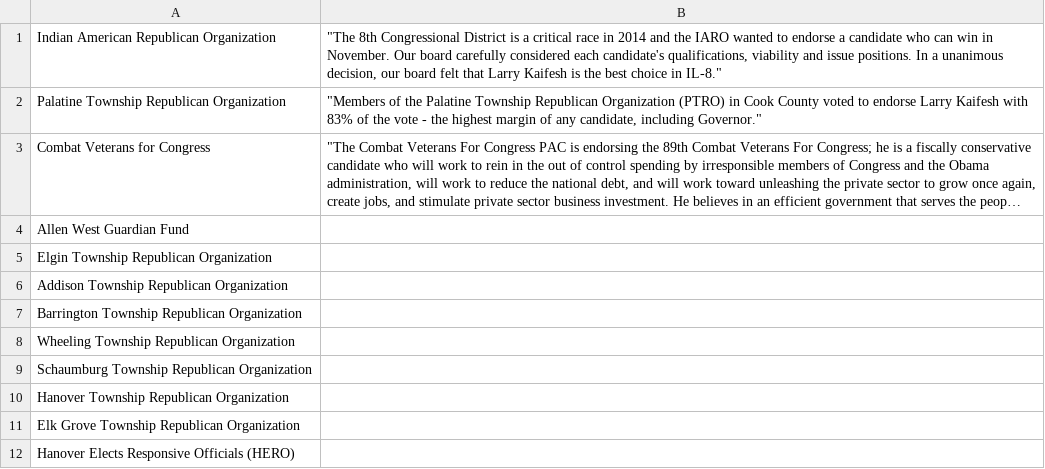
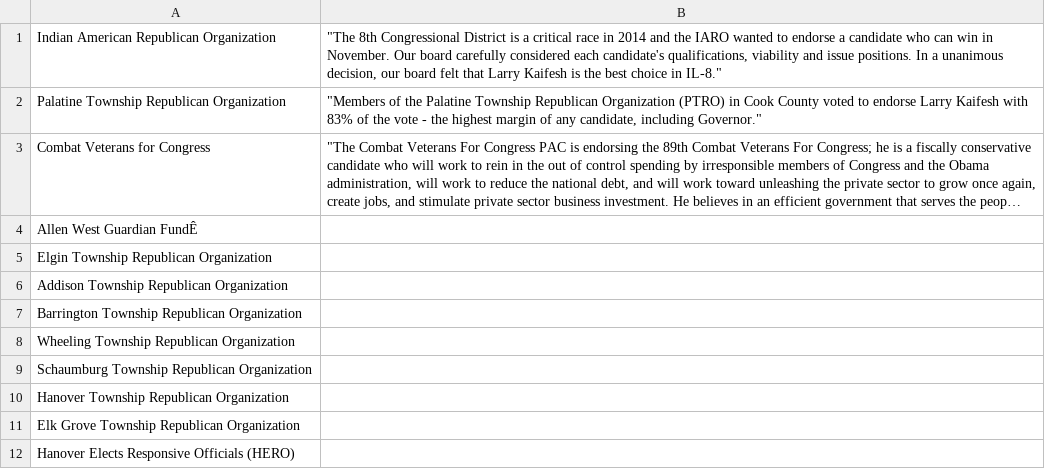
Before and after one commit to aanyun/test, a CSV file: view/organization.csv, drawn as a sheet; long unchanged cells end in …; the diff names each change by its address in the sheet, - before the commit and + after, or states it on an @@ line.

```diff
--- a/view/organization.csv
+++ b/view/organization.csv
-A4: Allen West Guardian Fund
+A4: Allen West Guardian FundÊ
```
